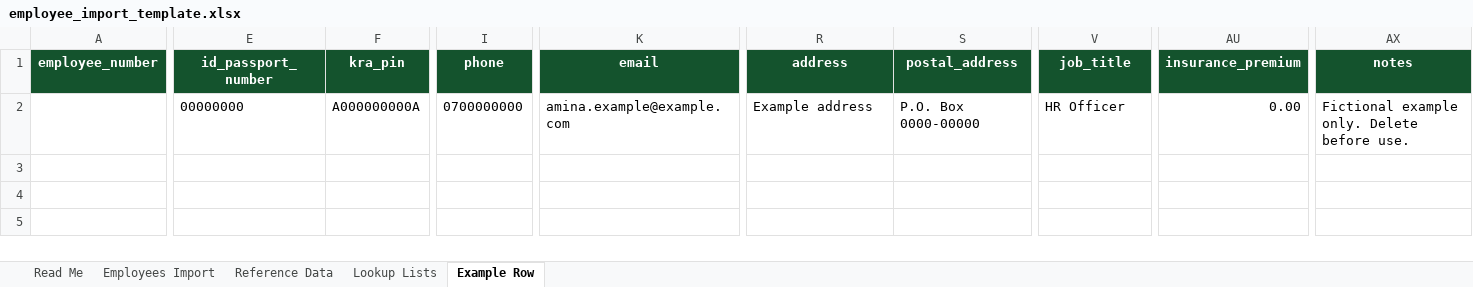
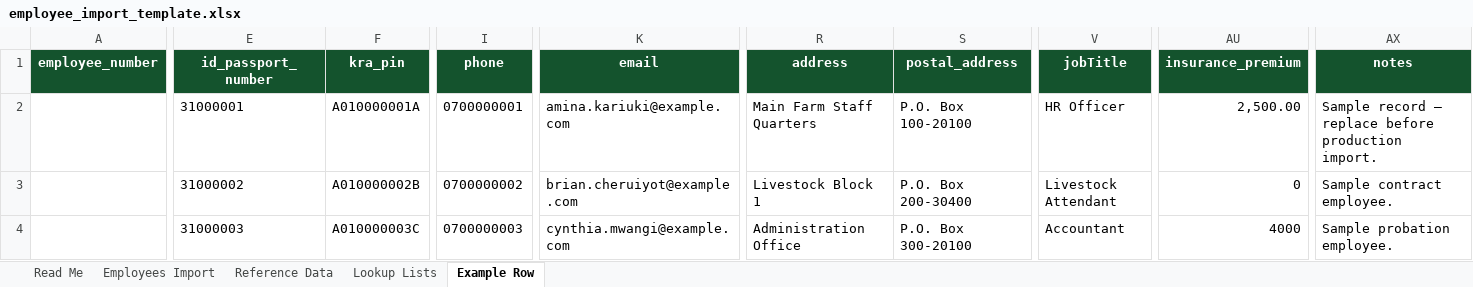
Before and after one commit to maurice2428/PenziFarm, an Excel workbook: public/templates/hr/employee_import_template.xlsx, sheet Example Row, drawn as a sheet; only a part is shown, gaps mark what is left out; values as stored, in another font and other column widths than the file's, no borders; rows hold the shown columns only; the diff covers the shown part only; the diff names each change by its address in the sheet, - before the commit and + after, or states it on an @@ line.

Commit message:
fix: add employee import migrations and templates

```diff
--- a/public/templates/hr/employee_import_template.xlsx (sheet Example Row)
+++ b/public/templates/hr/employee_import_template.xlsx (sheet Example Row)
-V1: job_title
+V1: jobTitle
-E2 (id_passport_number): 00000000
+E2 (id_passport_number): 31000001
-F2 (kra_pin): A000000000A
+F2 (kra_pin): A010000001A
-I2 (phone): 0700000000
+I2 (phone): 0700000001
-K2 (email): amina.example@example.com
+K2 (email): amina.kariuki@example.com
-R2 (address): Example address
+R2 (address): Main Farm Staff Quarters
-S2 (postal_address): P.O. Box 0000-00000
+S2 (postal_address): P.O. Box 100-20100
-AU2 (insurance_premium): 0.00
+AU2 (insurance_premium): 2,500.00
-AX2 (notes): Fictional example only. Delete before use.
+AX2 (notes): Sample record — replace before production import.
+row 3:  | 31000002 | A010000002B | 0700000002 | brian.cheruiyot@example.com | Livestock Block 1 | P.O. Box 200-30400 | Livestock Attendant | 0 | Sample contract employee.
+row 4:  | 31000003 | A010000003C | 0700000003 | cynthia.mwangi@example.com | Administration Office | P.O. Box 300-20100 | Accountant | 4000 | Sample probation employee.
```
Also changed, not shown: 2 edited cells and cell formats elsewhere in this sheet, sheet Employees Import, sheet Read Me, 7 other files.
